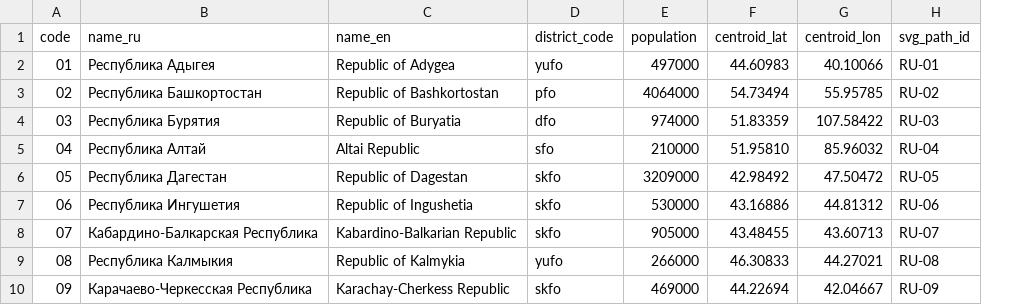
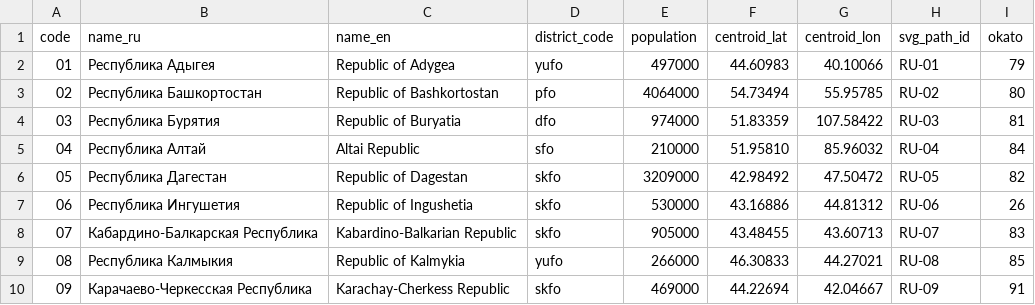
Before and after one commit to florren/vibebashers, a CSV file: data/regions.csv, drawn as a sheet; only a part is shown; the diff names each change by its address in the sheet, - before the commit and + after, or states it on an @@ line.

Commit message:
feat(data): T-245 локальный провайдер сети ВСП (checkpoint)

```diff
--- a/data/regions.csv
+++ b/data/regions.csv
+column I (okato), rows 2-10: 79 | 80 | 81 | 84 | 82 | 26 | 83 | 85 | 91
```
Also changed, not shown: 6 other files.
